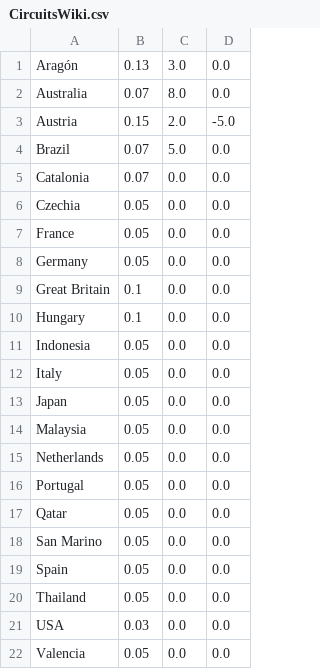
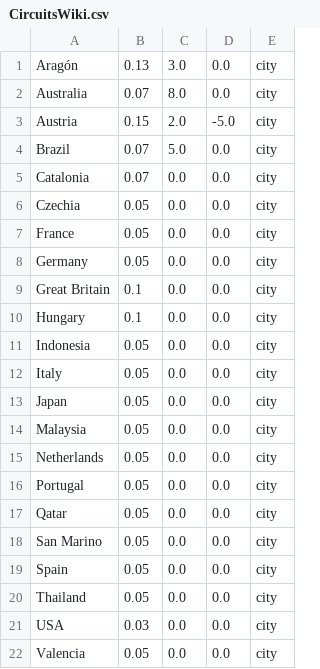
Before and after one commit to jan438/MotoGP, a CSV file: Data/CircuitsWiki.csv, drawn as a sheet; the diff names each change by its address in the sheet, - before the commit and + after, or states it on an @@ line.

Commit message:
data extend

```diff
--- a/Data/CircuitsWiki.csv
+++ b/Data/CircuitsWiki.csv
+column E, rows 1-22: all city
```
Also changed, not shown: 2 other files.
